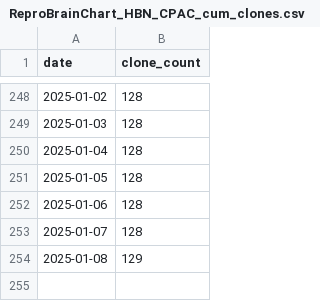
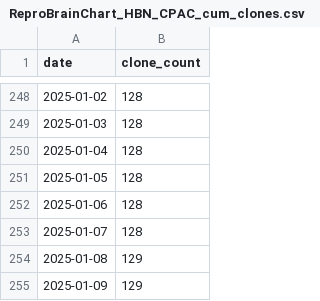
Before and after one commit to ReproBrainChart/ReproBrainChart.github.io, a CSV file: _data/clone-tracking/cumulative/ReproBrainChart_HBN_CPAC_cum_clones.csv, drawn as a sheet; only a part is shown, gaps mark what is left out.

```diff
--- a/_data/clone-tracking/cumulative/ReproBrainChart_HBN_CPAC_cum_clones.csv
+++ b/_data/clone-tracking/cumulative/ReproBrainChart_HBN_CPAC_cum_clones.csv
@@ -254 +254,2 @@ date,clone_count
 2025-01-08,129
+2025-01-09,129
```
Also changed, not shown: _data/clone-tracking/cumulative/ReproBrainChart_PACCT_BIDS_cum_clones.csv, _data/clone-tracking/cumulative/ReproBrainChart_PACCT_CPAC_cum_clones.csv, 32 other files.
